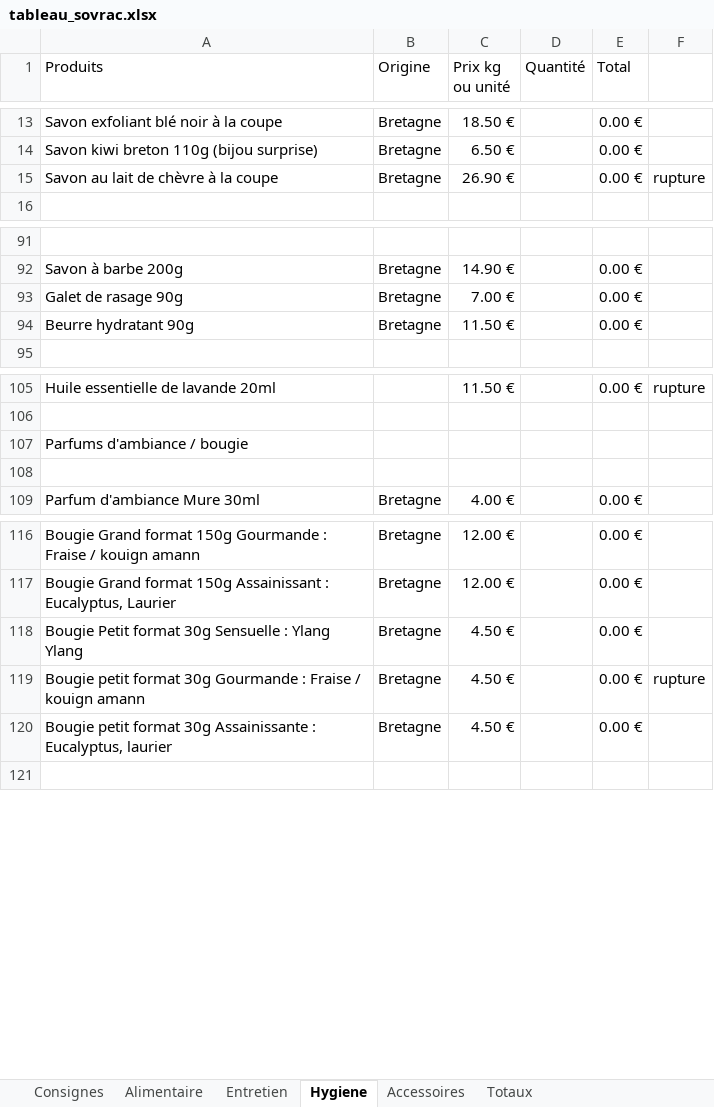
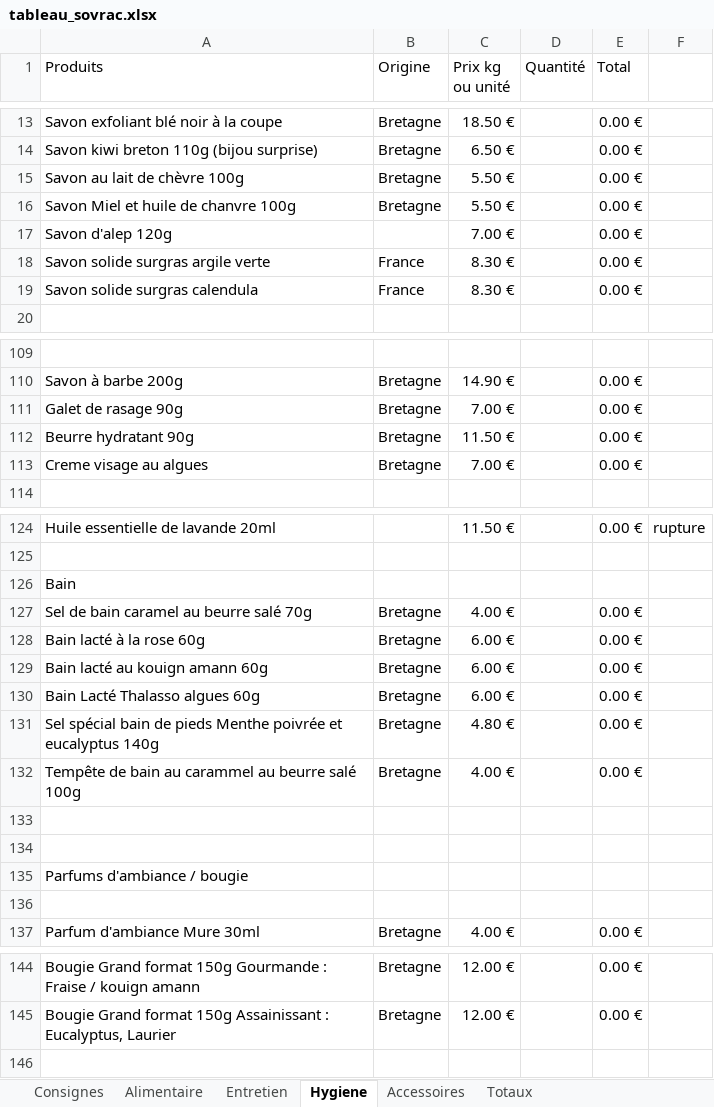
Before and after one commit to SoVrac/Tableau, an Excel workbook: tableau_sovrac.xlsx, sheet Hygiene, drawn as a sheet; only a part is shown, gaps mark what is left out; values as stored, in another font and other column widths than the file's, no cell formats; removed rows and columns are numbered as before the commit, all else as after; the diff covers the shown part only; the diff names each change by its address in the sheet, - before the commit and + after, or states it on an @@ line.

```diff
--- a/tableau_sovrac.xlsx (sheet Hygiene)
+++ b/tableau_sovrac.xlsx (sheet Hygiene)
-row 15: Savon au lait de chèvre à la coupe | Bretagne | 26.90 € |  | 0.00 € | rupture
+row 15: Savon au lait de chèvre 100g | Bretagne | 5.50 € |  | 0.00 €
+row 16: Savon Miel et huile de chanvre 100g | Bretagne | 5.50 € |  | 0.00 €
+row 17: Savon d'alep 120g |  | 7.00 € |  | 0.00 €
+row 18: Savon solide surgras argile verte | France | 8.30 € |  | 0.00 €
+row 19: Savon solide surgras calendula | France | 8.30 € |  | 0.00 €
+row 113: Creme visage au algues | Bretagne | 7.00 € |  | 0.00 €
+row 126: Bain
+row 127: Sel de bain caramel au beurre salé 70g | Bretagne | 4.00 € |  | 0.00 €
+row 128: Bain lacté à la rose 60g | Bretagne | 6.00 € |  | 0.00 €
+row 129: Bain lacté au kouign amann 60g | Bretagne | 6.00 € |  | 0.00 €
+row 130: Bain Lacté Thalasso algues 60g | Bretagne | 6.00 € |  | 0.00 €
+row 131: Sel spécial bain de pieds Menthe poivrée et eucalyptus 140g | Bretagne | 4.80 € |  | 0.00 €
+row 132: Tempête de bain au carammel au beurre salé 100g | Bretagne | 4.00 € |  | 0.00 €
+row 133: (empty)
+row 134: (empty)
-row 118: Bougie Petit format 30g Sensuelle : Ylang Ylang | Bretagne | 4.50 € |  | 0.00 €
-row 119: Bougie petit format 30g Gourmande : Fraise / kouign amann | Bretagne | 4.50 € |  | 0.00 € | rupture
-row 120: Bougie petit format 30g Assainissante : Eucalyptus, laurier | Bretagne | 4.50 € |  | 0.00 €
```
Also changed, not shown: 14 added rows and 16 edited cells elsewhere in this sheet, sheet Accessoires, sheet Alimentaire, sheet Entretien, cell formats, formulas that keep their value.
